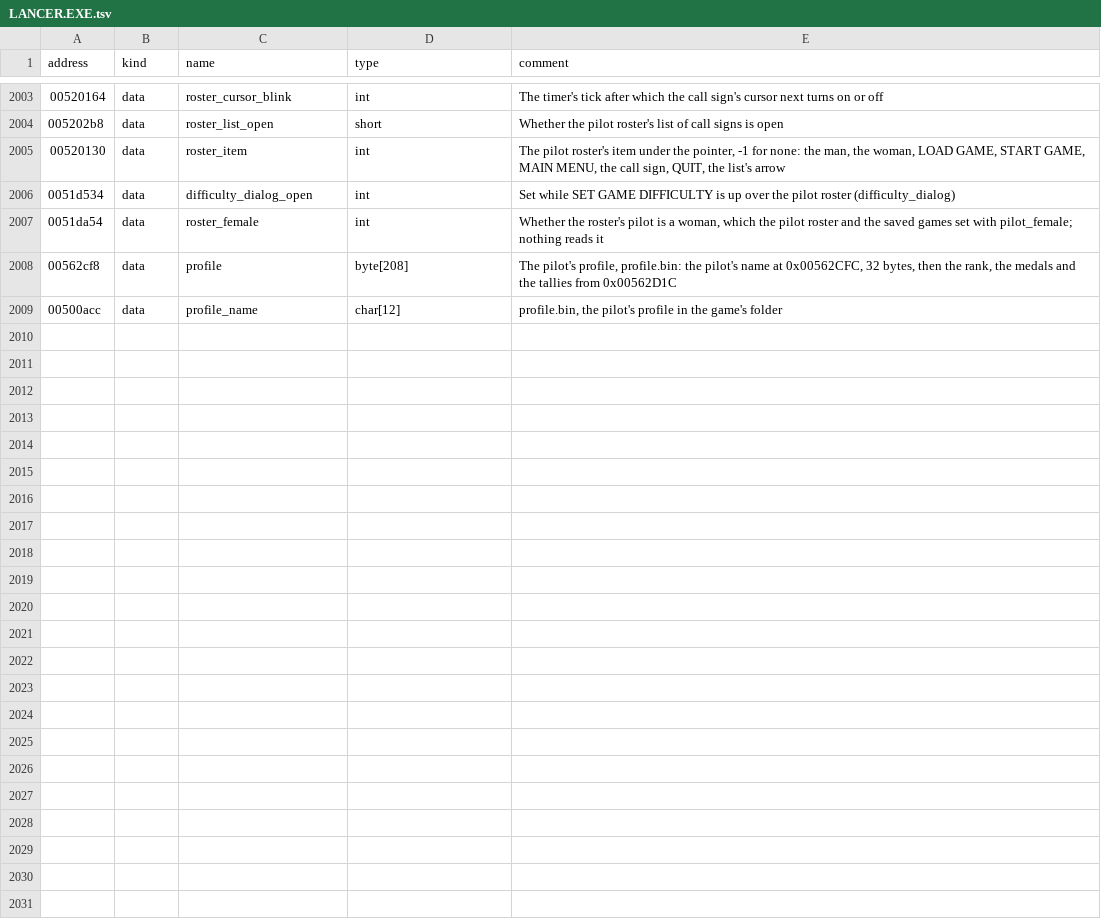
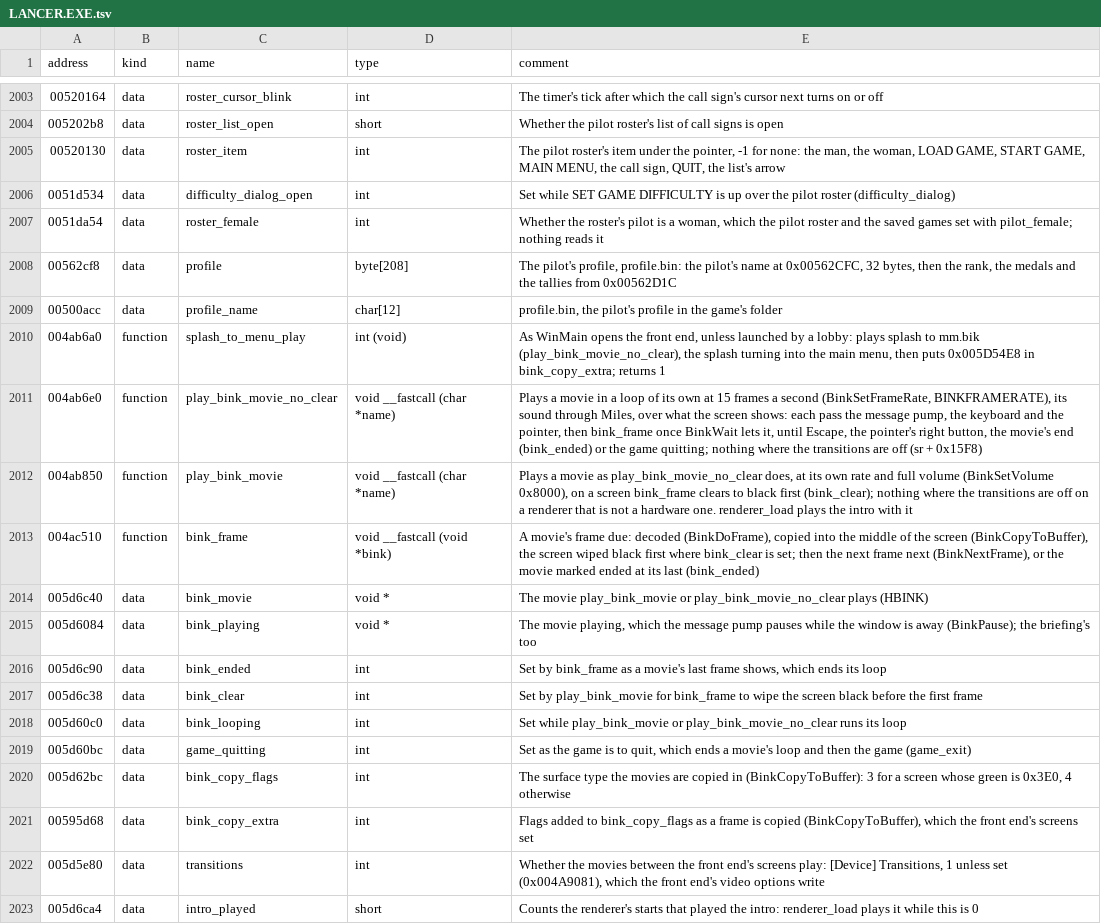
Before and after one commit to LordBlacksun/openreliant, a TSV file: ghidra/names/LANCER.EXE.tsv, drawn as a sheet; only a part is shown, gaps mark what is left out.

Commit message:
feat: the movies, played by FFmpeg's Bink decoders (#415)
* feat: the movies, played by FFmpeg's Bink decoders

The game plays its movies through RAD's Bink library, which OpenReliant has had no stand-in for.
It now plays them as the game does: the intro as the renderer first starts, the splash into the
main menu, and the transitions between the screens ported, each skipped by Escape or the right
button, paused while the window is away, and the transitions left out where the Transitions
setting is off.

FFmpeg 9.0.2, pinned by tag and commit in deps/ffmpeg, is built down to its Bink video and audio
decoders and what they reach, in plain C under the LGPL. OpenReliant reads the Bink container
itself, and engine/bink.zig stands in for Bink's calls behind a codec the platform fills with
FFmpeg. The pictures come out as the ffmpeg tool decodes them, and the sound plays as a Miles
stream.

Improvements, each left out under --original: a movie drawn as large as fits in the window,
magnified with FSR 1's edge-adaptive upscale, deblocked where Bink's blocks show, and its colour
blended across Bink's 2 by 2 blocks.

Closes #50
Closes #401

* refactor: one place for the movies' plane sizes, test codec and frame presenter

A pass over the movies for CONTRIBUTING's standards and for code said twice: the planes' sizes
come from picture.planeSizes, the deblocking works in one buffer, the tests of Bink and of what
plays it share one codec (bink.testing.Decoders) and one test movie (formats' bink.testing), the
movie's centring and the front end's come from hud.centred, and the loading screens and the
movies draw through one Presenter. The decoders' setup is a tagged union of video and audio, and
the frame is freed by errdefer. A movie that cannot be read is reported as such rather than as
missing, a controller connected during a movie is taken up after it, and the wording keeps to
plain English.

```diff
--- a/ghidra/names/LANCER.EXE.tsv
+++ b/ghidra/names/LANCER.EXE.tsv
@@ -2009 +2009,15 @@ address	kind	name	type	comment
 00500acc	data	profile_name	char[12]	profile.bin, the pilot's profile in the game's folder
+004ab6a0	function	splash_to_menu_play	int (void)	As WinMain opens the front end, unless launched by a lobby: plays splash to mm.bik (play_bink_movie_no_clear), the splash turning into the main menu, then puts 0x005D54E8 in bink_copy_extra; returns 1
+004ab6e0	function	play_bink_movie_no_clear	void __fastcall (char *name)	Plays a movie in a loop of its own at 15 frames a second (BinkSetFrameRate, BINKFRAMERATE), its sound through Miles, over what the screen shows: each pass the message pump, the keyboard and the pointer, then bink_frame once BinkWait lets it, until Escape, the pointer's right button, the movie's end (bink_ended) or the game quitting; nothing where the transitions are off (sr + 0x15F8)
+004ab850	function	play_bink_movie	void __fastcall (char *name)	Plays a movie as play_bink_movie_no_clear does, at its own rate and full volume (BinkSetVolume 0x8000), on a screen bink_frame clears to black first (bink_clear); nothing where the transitions are off on a renderer that is not a hardware one. renderer_load plays the intro with it
+004ac510	function	bink_frame	void __fastcall (void *bink)	A movie's frame due: decoded (BinkDoFrame), copied into the middle of the screen (BinkCopyToBuffer), the screen wiped black first where bink_clear is set; then the next frame next (BinkNextFrame), or the movie marked ended at its last (bink_ended)
+005d6c40	data	bink_movie	void *	The movie play_bink_movie or play_bink_movie_no_clear plays (HBINK)
+005d6084	data	bink_playing	void *	The movie playing, which the message pump pauses while the window is away (BinkPause); the briefing's too
+005d6c90	data	bink_ended	int	Set by bink_frame as a movie's last frame shows, which ends its loop
+005d6c38	data	bink_clear	int	Set by play_bink_movie for bink_frame to wipe the screen black before the first frame
+005d60c0	data	bink_looping	int	Set while play_bink_movie or play_bink_movie_no_clear runs its loop
+005d60bc	data	game_quitting	int	Set as the game is to quit, which ends a movie's loop and then the game (game_exit)
+005d62bc	data	bink_copy_flags	int	The surface type the movies are copied in (BinkCopyToBuffer): 3 for a screen whose green is 0x3E0, 4 otherwise
+00595d68	data	bink_copy_extra	int	Flags added to bink_copy_flags as a frame is copied (BinkCopyToBuffer), which the front end's screens set
+005d5e80	data	transitions	int	Whether the movies between the front end's screens play: [Device] Transitions, 1 unless set (0x004A9081), which the front end's video options write
+005d6ca4	data	intro_played	short	Counts the renderer's starts that played the intro: renderer_load plays it while this is 0
```
Also changed, not shown: 31 other files.
